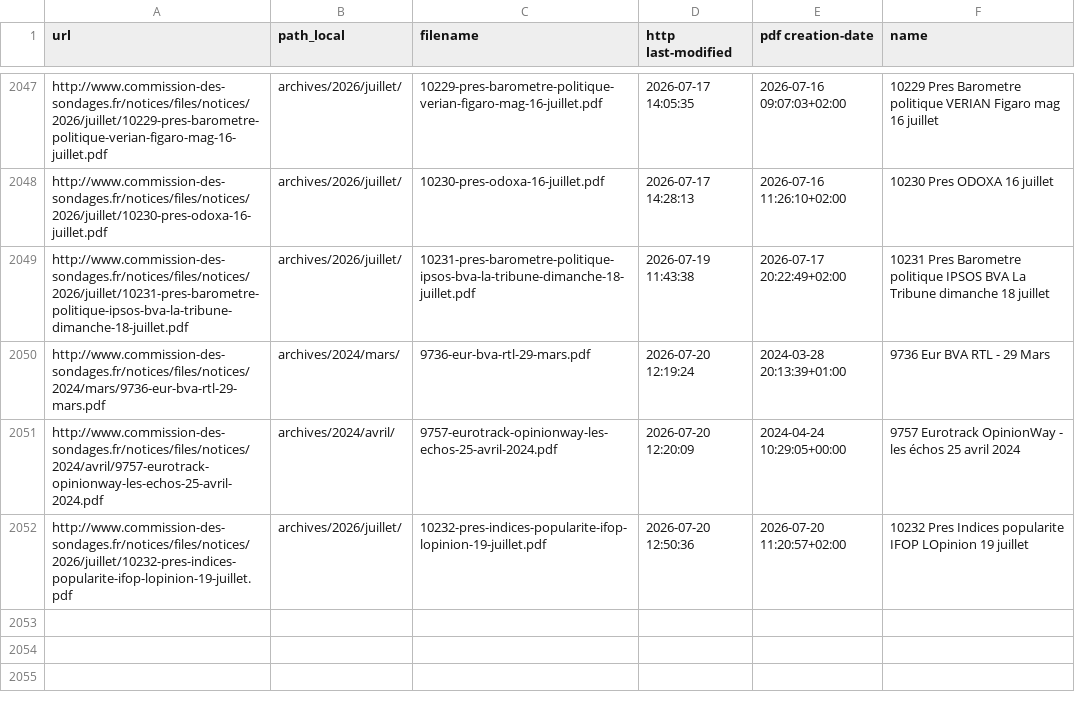
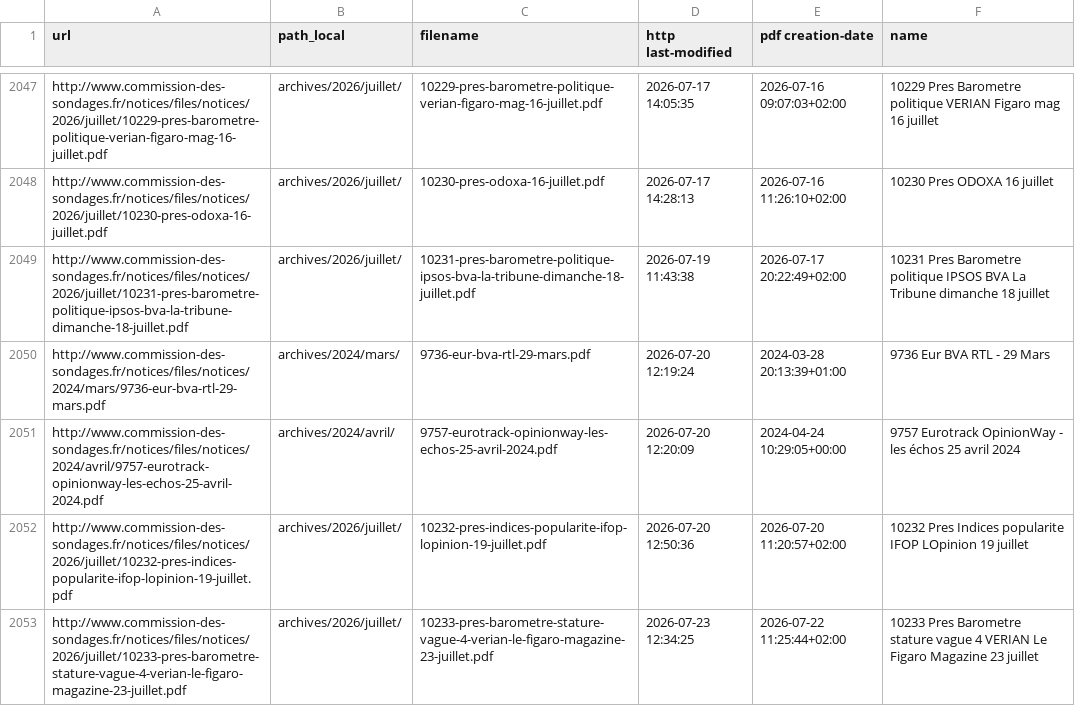
Before and after one commit to MieuxVoter/sondages-commission-index, a CSV file: files.csv, drawn as a sheet; only a part is shown, gaps mark what is left out.

```diff
--- a/files.csv
+++ b/files.csv
@@ -2052 +2052,2 @@ http://www.commission-des-sondages.fr/notices/files/notices/2024/avril/9757-euro
 http://www.commission-des-sondages.fr/notices/files/notices/2026/juillet/10232-pres-indices-popularite-ifop-lopinion-19-juillet.pdf,archives/2026/juillet/,10232-pres-indices-popularite-ifop-lopinion-19-juillet.pdf,2026-07-20 12:50:36,2026-07-20 11:20:57+02:00,10232 Pres Indices popularite IFOP LOpinion 19 juillet
+http://www.commission-des-sondages.fr/notices/files/notices/2026/juillet/10233-pres-barometre-stature-vague-4-verian-le-figaro-magazine-23-juillet.pdf,archives/2026/juillet/,10233-pres-barometre-stature-vague-4-verian-le-figaro-magazine-23-juillet.pdf,2026-07-23 12:34:25,2026-07-22 11:25:44+02:00,10233 Pres Barometre stature vague 4 VERIAN Le Figaro Magazine 23 juillet
```
Also changed, not shown: base.csv, notices_catalog.csv, 1 other file.
